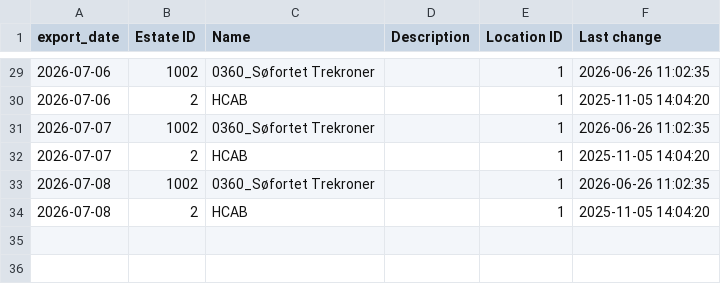
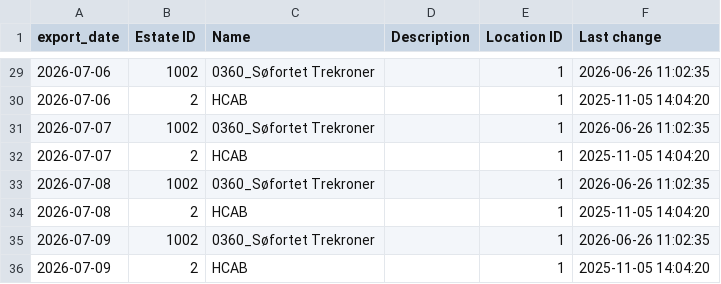
Before and after one commit to Chrsoeby/DaluxFMAPI, a CSV file: data/history/estates.csv, drawn as a sheet; only a part is shown, gaps mark what is left out; the diff names each change by its address in the sheet, - before the commit and + after, or states it on an @@ line.

```diff
--- a/data/history/estates.csv
+++ b/data/history/estates.csv
+row 35: 2026-07-09 | 1002 | 0360_Søfortet Trekroner |  | 1 | 2026-06-26 11:02:35
+row 36: 2026-07-09 | 2 | HCAB |  | 1 | 2025-11-05 14:04:20
```
Also changed, not shown: data/history/assets.csv, data/history/buildings.csv, 13 other files.
